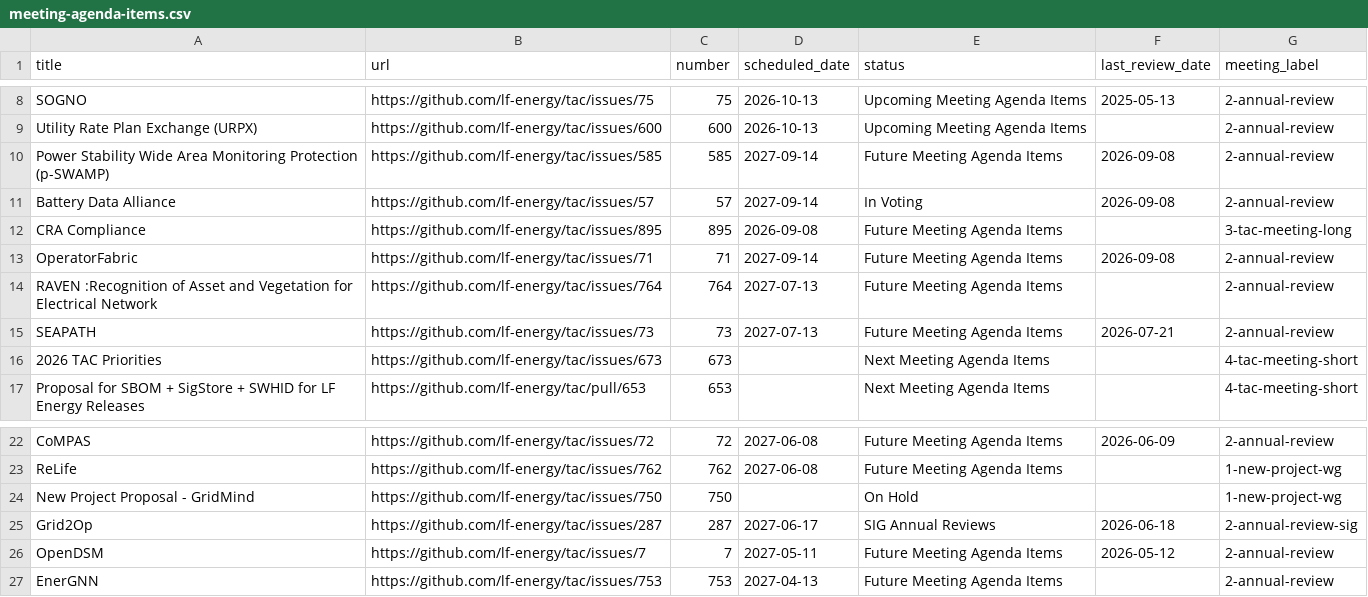
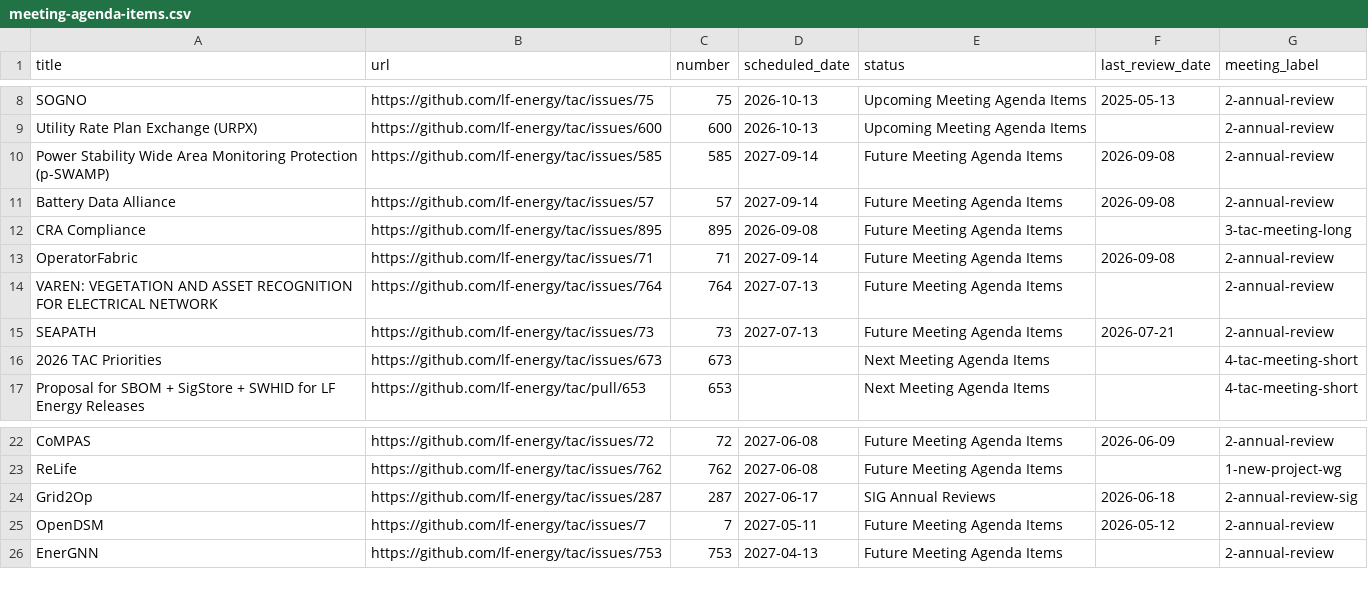
Before and after one commit to lf-energy/tac, a CSV file: _data/meeting-agenda-items.csv, drawn as a sheet; only a part is shown, gaps mark what is left out.

```diff
--- a/_data/meeting-agenda-items.csv
+++ b/_data/meeting-agenda-items.csv
@@ -10,6 +10,6 @@ Utility Rate Plan Exchange (URPX),https://github.com/lf-energy/tac/issues/600,60
 Power Stability Wide Area Monitoring Protection (p-SWAMP),https://github.com/lf-energy/tac/issues/585,585,2027-09-14,Future Meeting Agenda Items,2026-09-08,2-annual-review
-Battery Data Alliance,https://github.com/lf-energy/tac/issues/57,57,2027-09-14,In Voting,2026-09-08,2-annual-review
+Battery Data Alliance,https://github.com/lf-energy/tac/issues/57,57,2027-09-14,Future Meeting Agenda Items,2026-09-08,2-annual-review
 CRA Compliance,https://github.com/lf-energy/tac/issues/895,895,2026-09-08,Future Meeting Agenda Items,,3-tac-meeting-long
 OperatorFabric,https://github.com/lf-energy/tac/issues/71,71,2027-09-14,Future Meeting Agenda Items,2026-09-08,2-annual-review
-RAVEN :Recognition of Asset and Vegetation for Electrical Network,https://github.com/lf-energy/tac/issues/764,764,2027-07-13,Future Meeting Agenda Items,,2-annual-review
+VAREN: VEGETATION AND ASSET RECOGNITION FOR ELECTRICAL NETWORK,https://github.com/lf-energy/tac/issues/764,764,2027-07-13,Future Meeting Agenda Items,,2-annual-review
 SEAPATH ,https://github.com/lf-energy/tac/issues/73,73,2027-07-13,Future Meeting Agenda Items,2026-07-21,2-annual-review
@@ -23,3 +23,2 @@ CoMPAS ,https://github.com/lf-energy/tac/issues/72,72,2027-06-08,Future Meeting
 ReLife,https://github.com/lf-energy/tac/issues/762,762,2027-06-08,Future Meeting Agenda Items,,1-new-project-wg
-New Project Proposal - GridMind,https://github.com/lf-energy/tac/issues/750,750,,On Hold,,1-new-project-wg
 Grid2Op,https://github.com/lf-energy/tac/issues/287,287,2027-06-17,SIG Annual Reviews,2026-06-18,2-annual-review-sig
```
Also changed, not shown: _data/projects.csv.
